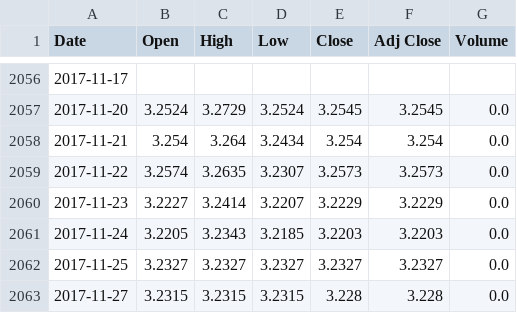
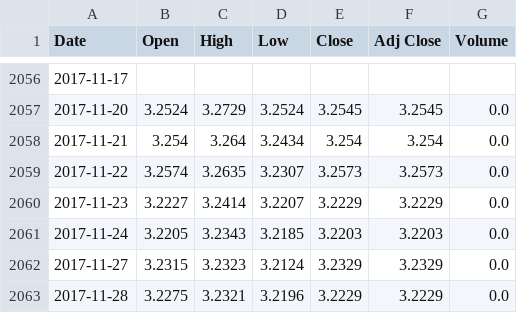
Before and after one commit to sudoFerraz/Kamaji-monitor, a CSV file: brlusd.csv, drawn as a sheet; only a part is shown, gaps mark what is left out.

```diff
--- a/brlusd.csv
+++ b/brlusd.csv
@@ -2061,3 +2061,3 @@ Date,Open,High,Low,Close,Adj Close,Volume
 2017-11-24,3.2205,3.2343,3.2185,3.2203,3.2203,0.0
-2017-11-25,3.2327,3.2327,3.2327,3.2327,3.2327,0.0
-2017-11-27,3.2315,3.2315,3.2315,3.228,3.228,0.0
+2017-11-27,3.2315,3.2323,3.2124,3.2329,3.2329,0.0
+2017-11-28,3.2275,3.2321,3.2196,3.2229,3.2229,0.0
```
Also changed, not shown: brl_usd_indicators.csv, 5 other files.
